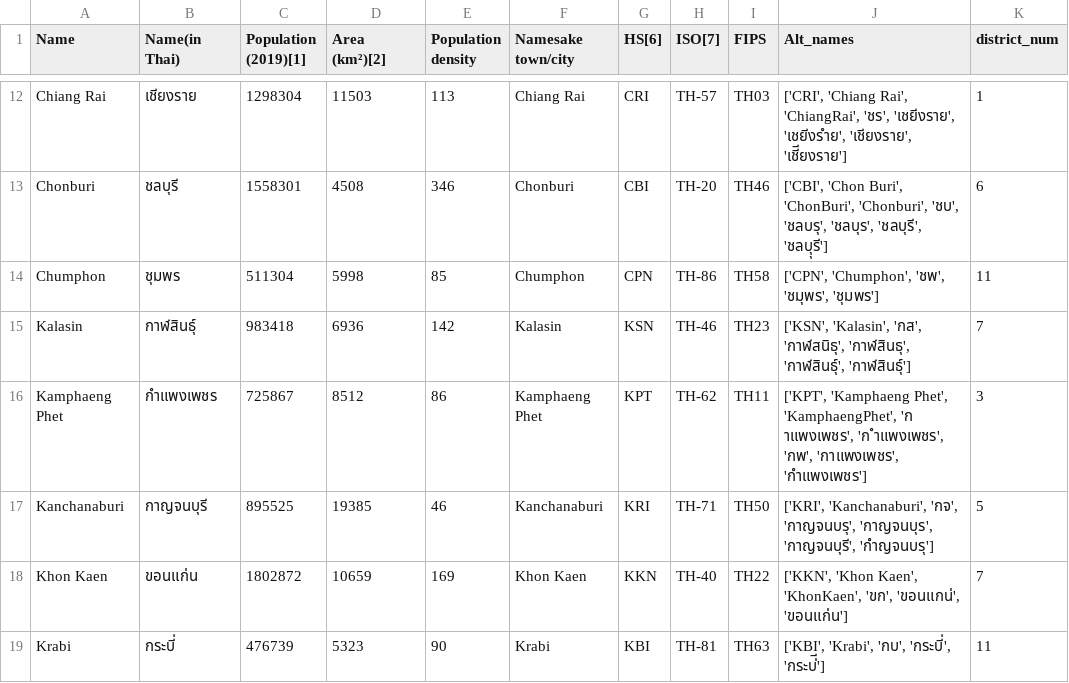
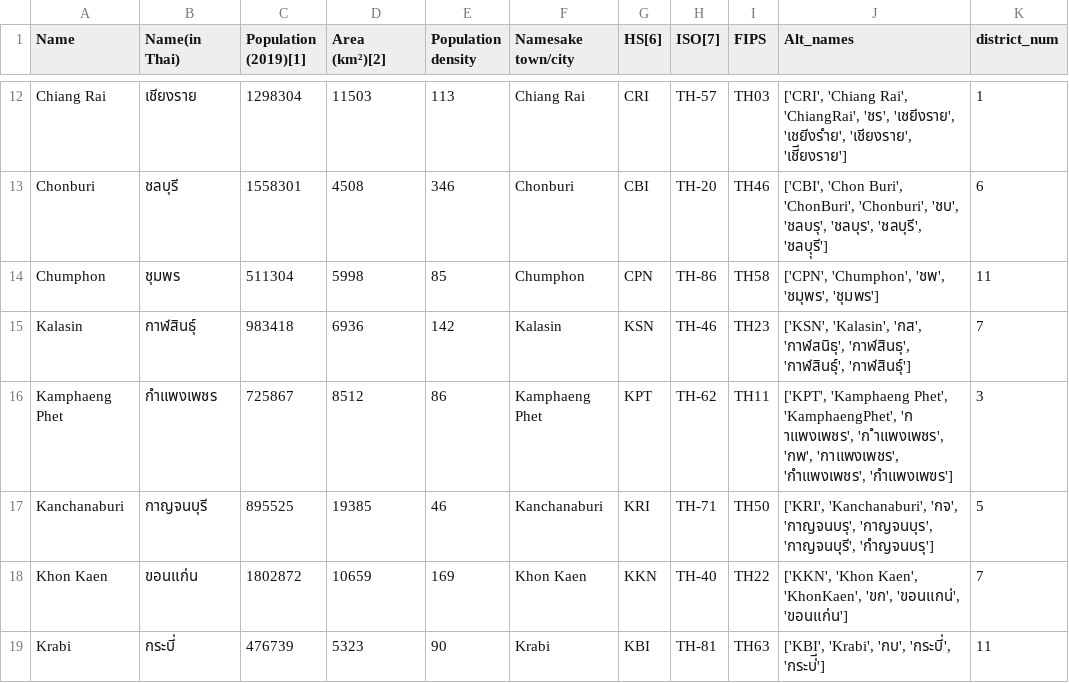
Before and after one commit to djay/covidthailand, a CSV file: province_mapping.csv, drawn as a sheet; only a part is shown, gaps mark what is left out.

```diff
--- a/province_mapping.csv
+++ b/province_mapping.csv
@@ -15,3 +15,3 @@ Chumphon,ชุมพร,511304,5998,85,Chumphon,CPN,TH-86,TH58,"['CPN', 'Chumph
 Kalasin,กาฬสินธุ์,983418,6936,142,Kalasin,KSN,TH-46,TH23,"['KSN', 'Kalasin', 'กส', 'กาฬสนิธุ', 'กาฬสินธุ', 'กาฬสินธุ์', 'กาฬสินธ์ุ']",7
-Kamphaeng Phet,กำแพงเพชร,725867,8512,86,Kamphaeng Phet,KPT,TH-62,TH11,"['KPT', 'Kamphaeng Phet', 'KamphaengPhet', 'ก าแพงเพชร', 'ก ำแพงเพชร', 'กพ', 'กาแพงเพชร', 'กำแพงเพชร']",3
+Kamphaeng Phet,กำแพงเพชร,725867,8512,86,Kamphaeng Phet,KPT,TH-62,TH11,"['KPT', 'Kamphaeng Phet', 'KamphaengPhet', 'ก าแพงเพชร', 'ก ำแพงเพชร', 'กพ', 'กาแพงเพชร', 'กำแพงเพชร', 'กำแพงเพฃร']",3
 Kanchanaburi,กาญจนบุรี,895525,19385,46,Kanchanaburi,KRI,TH-71,TH50,"['KRI', 'Kanchanaburi', 'กจ', 'กาญจนบรุ', 'กาญจนบุร', 'กาญจนบุรี', 'กำญจนบรุ']",5
```
Also changed, not shown: 2 other files.
